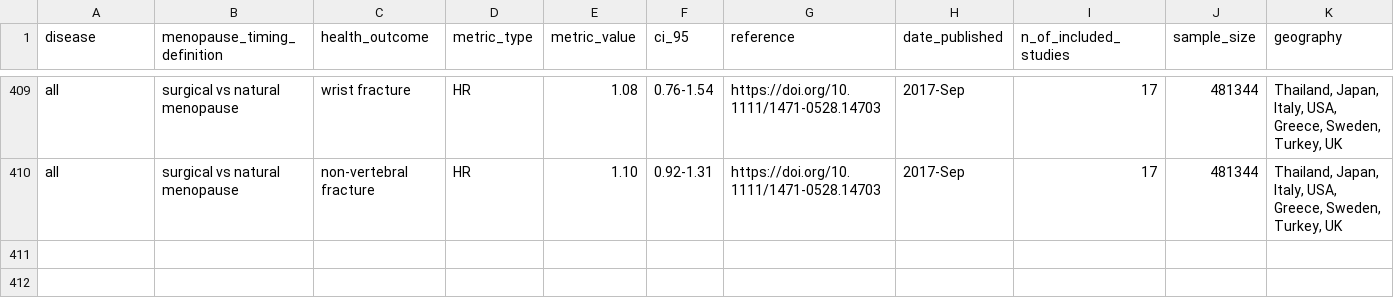
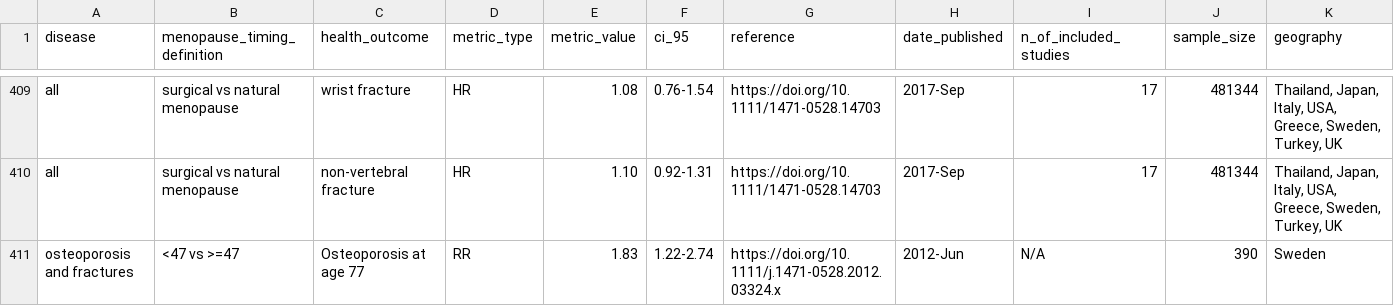
Before and after one commit to EliasSchlie/quantifying-the-value-of-delayed-ovarian-aging, a CSV file: menopause_risk_metrics.csv, drawn as a sheet; only a part is shown, gaps mark what is left out; rows hold the shown columns only; the diff covers the shown part only; the diff names each change by its address in the sheet, - before the commit and + after, or states it on an @@ line.

```diff
--- a/menopause_risk_metrics.csv
+++ b/menopause_risk_metrics.csv
+row 411: osteoporosis and fractures | <47 vs >=47 | Osteoporosis at age 77 | RR | 1.83 | 1.22-2.74 | https://doi.org/10.1111/j.1471-0528.2012.03324.x | 2012-Jun | N/A | 390 | Sweden
```
Also changed, not shown: 2 added rows elsewhere in this file, 2 other files.
